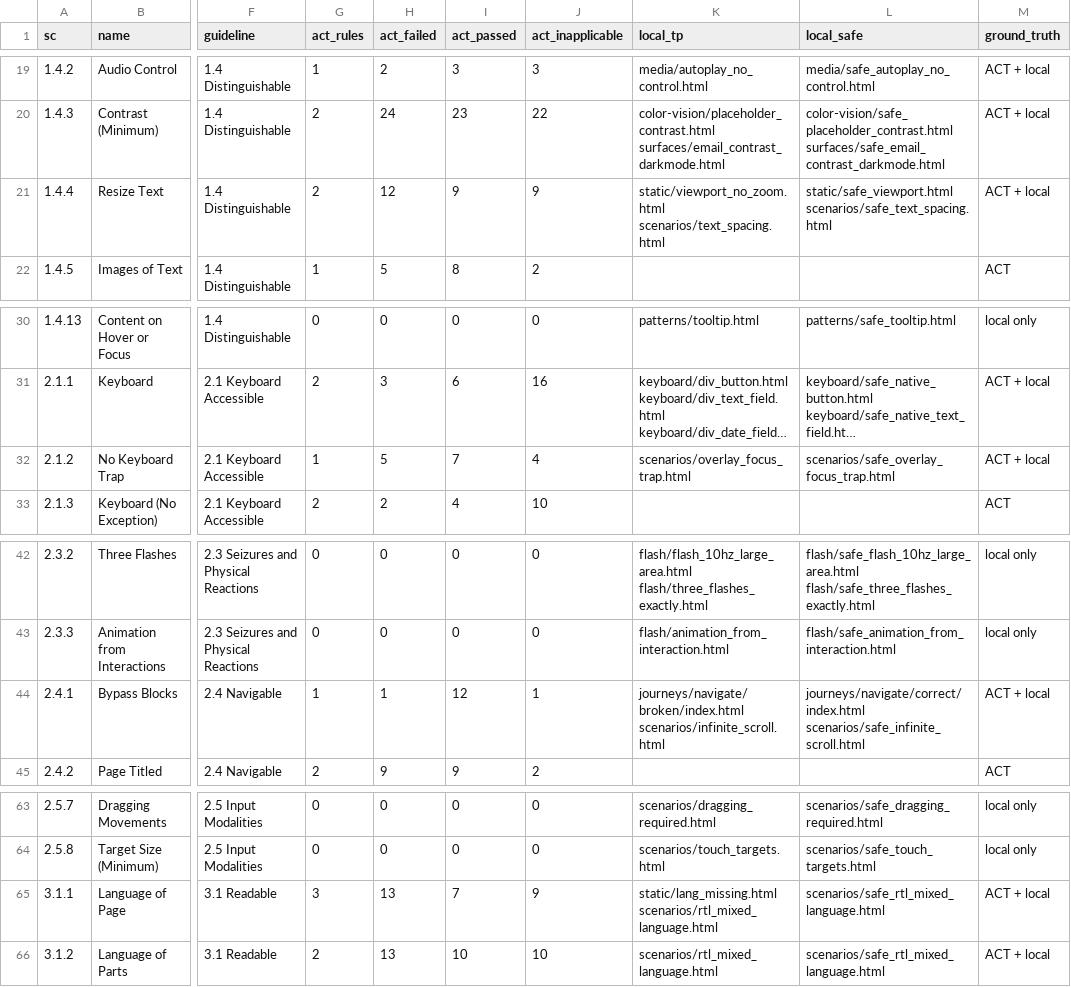
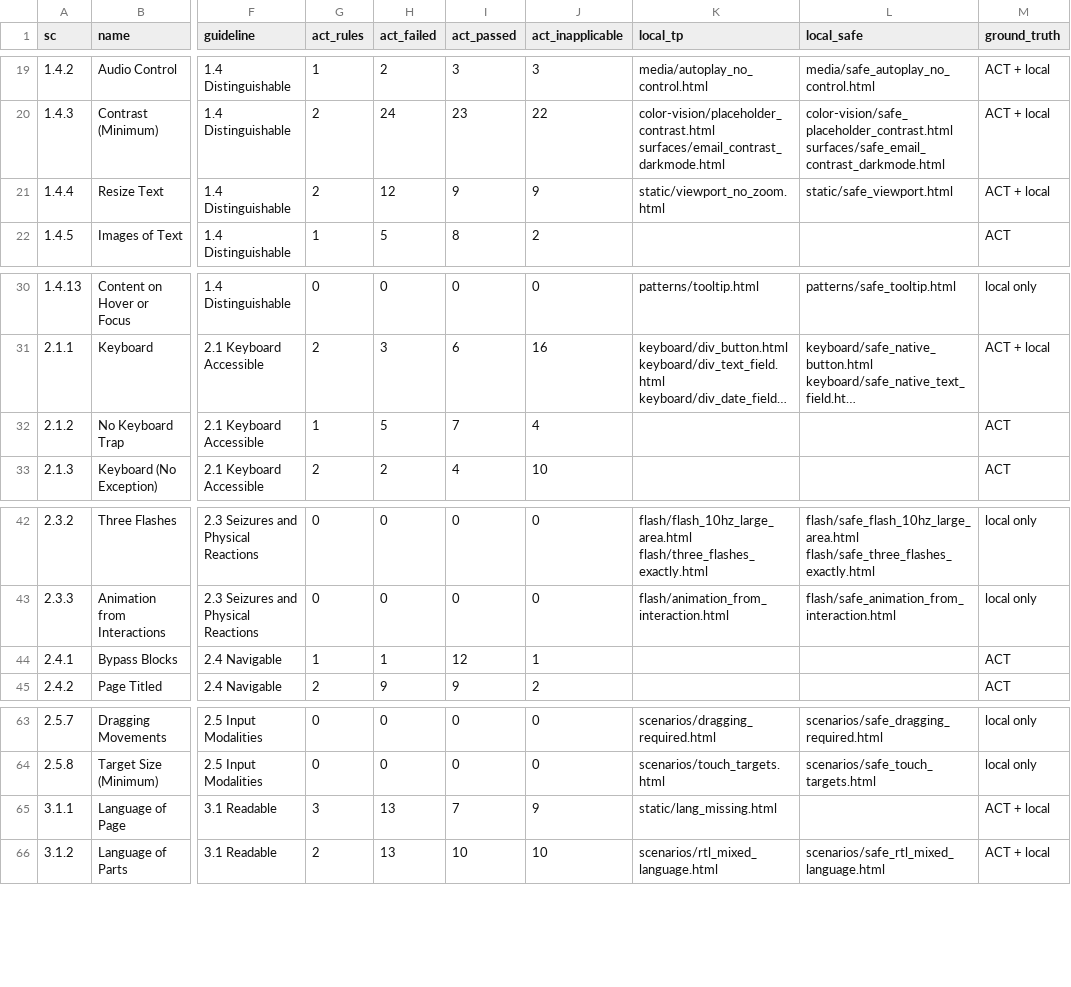
Before and after one commit to coggiyadmin/a11y-demo, a CSV file: coverage.csv, drawn as a sheet; only a part is shown, gaps mark what is left out; long unchanged cells end in …; the diff names each change by its address in the sheet, - before the commit and + after, or states it on an @@ line.

Commit message:
Harden corpus privacy and coverage integrity (#1)
* Harden corpus serving and unify fixture coverage

* Regenerate reports after merging master

```diff
--- a/coverage.csv
+++ b/coverage.csv
-K21 (local_tp): static/viewport_no_zoom.html scenarios/text_spacing.html
+K21 (local_tp): static/viewport_no_zoom.html
-L21 (local_safe): static/safe_viewport.html scenarios/safe_text_spacing.html
+L21 (local_safe): static/safe_viewport.html
-K32 (local_tp): scenarios/overlay_focus_trap.html
+K32 (local_tp): (empty)
-L32 (local_safe): scenarios/safe_overlay_focus_trap.html
+L32 (local_safe): (empty)
-M32 (ground_truth): ACT + local
+M32 (ground_truth): ACT
-K44 (local_tp): journeys/navigate/broken/index.html scenarios/infinite_scroll.html
+K44 (local_tp): (empty)
-L44 (local_safe): journeys/navigate/correct/index.html scenarios/safe_infinite_scroll.html
+L44 (local_safe): (empty)
-M44 (ground_truth): ACT + local
+M44 (ground_truth): ACT
-K65 (local_tp): static/lang_missing.html scenarios/rtl_mixed_language.html
+K65 (local_tp): static/lang_missing.html
-L65 (local_safe): scenarios/safe_rtl_mixed_language.html
+L65 (local_safe): (empty)
```
Also changed, not shown: 28 other files.
